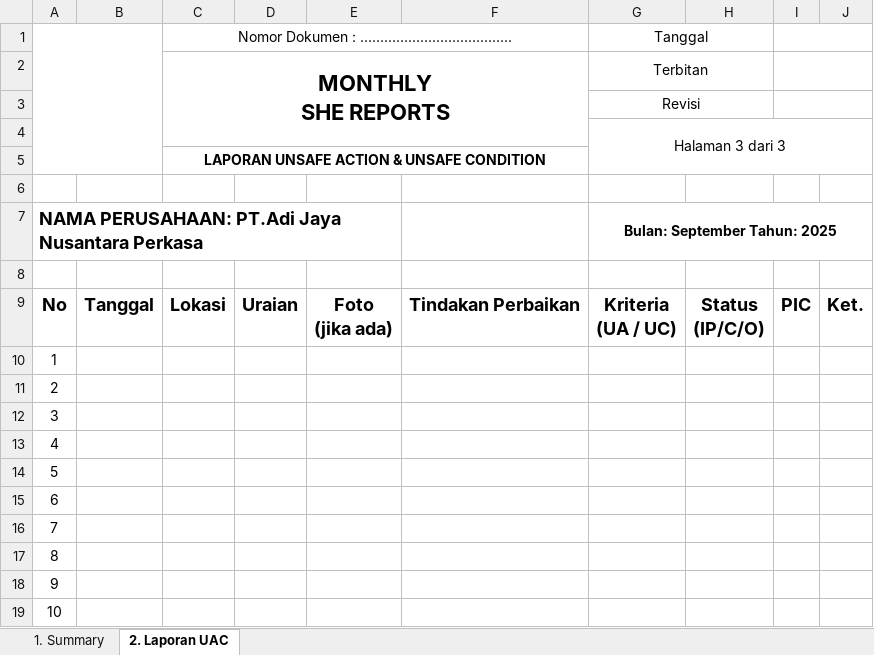
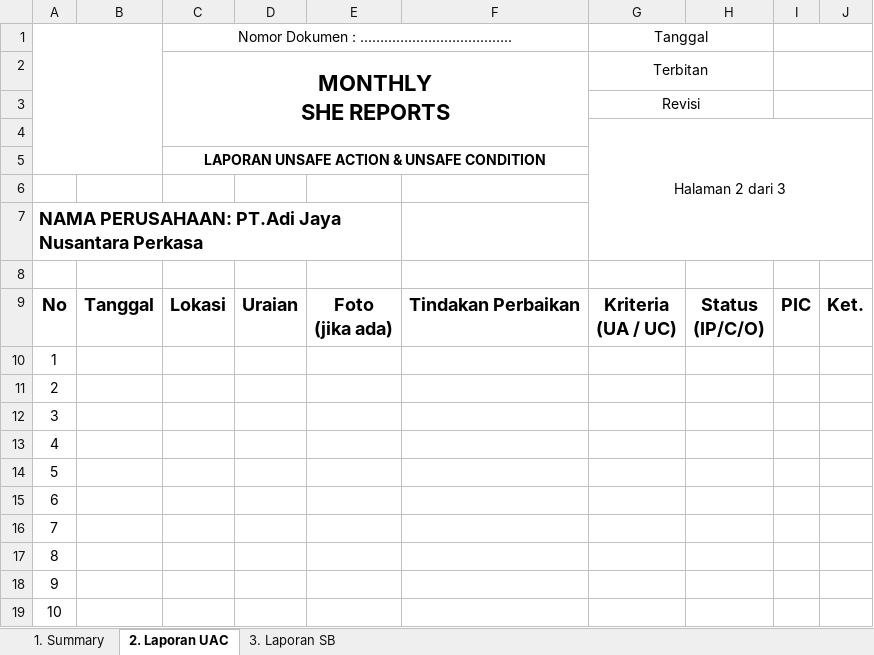
Before and after one commit to daniafderi/hse-sistem, an Excel workbook: storage/app/public/templates/weekly-report.xlsx, sheet 2. Laporan UAC, drawn as a sheet; values as stored, in another font and other column widths than the file's, no borders; charts and pictures not drawn; the diff names each change by its address in the sheet, - before the commit and + after, or states it on an @@ line.

```diff
--- a/storage/app/public/templates/weekly-report.xlsx (sheet 2. Laporan UAC)
+++ b/storage/app/public/templates/weekly-report.xlsx (sheet 2. Laporan UAC)
+sheet tab: 3. Laporan SB
-G4: Halaman 3 dari 3
+G4: Halaman 2 dari 3
-G4:J5 merged
+G4:J7 merged
-G7: Bulan: September Tahun: 2025
+G7: (empty)
-G7:J7 merged
```
Also changed, not shown: sheet 1. Summary, charts or pictures, storage/app/public/templates/monthly-report.xlsx, 3 other files.
